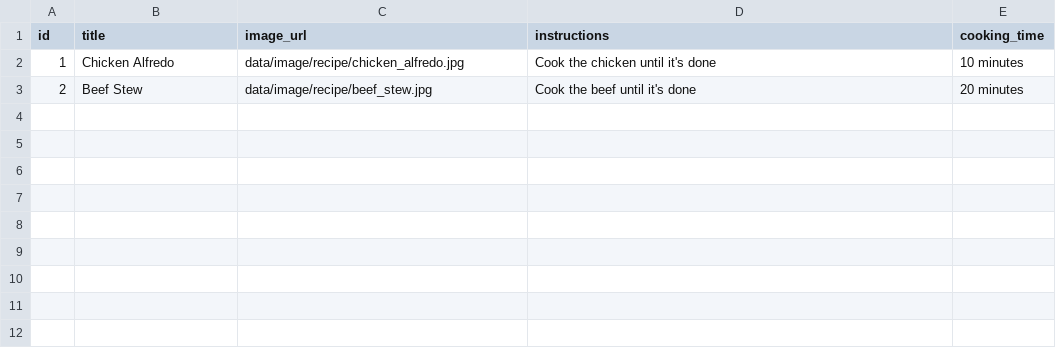
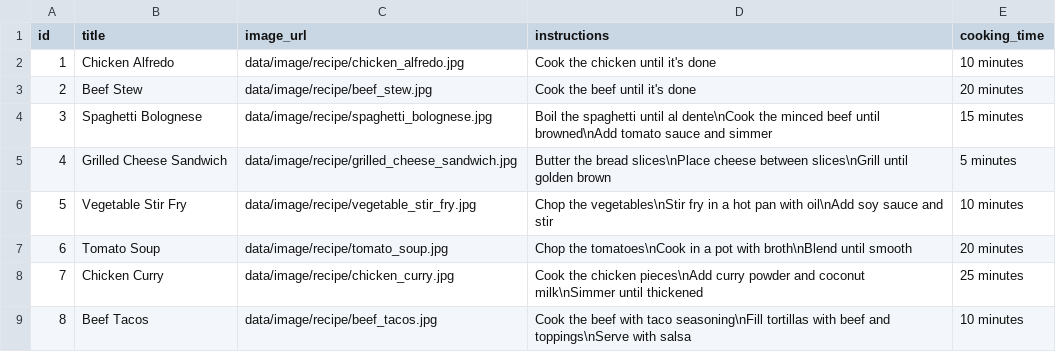
Before and after one commit to Leo-AO-99/CSYE6200_FINAL, a CSV file: data/recipe.csv, drawn as a sheet.

Commit message:
More Data (#14)
* use one static data manager

* more data

```diff
--- a/data/recipe.csv
+++ b/data/recipe.csv
@@ -3 +3,7 @@ id,title,image_url,instructions,cooking_time
 2,Beef Stew,data/image/recipe/beef_stew.jpg,Cook the beef until it's done,20 minutes
+3,Spaghetti Bolognese,data/image/recipe/spaghetti_bolognese.jpg,Boil the spaghetti until al dente\nCook the minced beef until browned\nAdd tomato sauce and simmer,15 minutes
+4,Grilled Cheese Sandwich,data/image/recipe/grilled_cheese_sandwich.jpg,Butter the bread slices\nPlace cheese between slices\nGrill until golden brown,5 minutes
+5,Vegetable Stir Fry,data/image/recipe/vegetable_stir_fry.jpg,Chop the vegetables\nStir fry in a hot pan with oil\nAdd soy sauce and stir,10 minutes
+6,Tomato Soup,data/image/recipe/tomato_soup.jpg,Chop the tomatoes\nCook in a pot with broth\nBlend until smooth,20 minutes
+7,Chicken Curry,data/image/recipe/chicken_curry.jpg,Cook the chicken pieces\nAdd curry powder and coconut milk\nSimmer until thickened,25 minutes
+8,Beef Tacos,data/image/recipe/beef_tacos.jpg,Cook the beef with taco seasoning\nFill tortillas with beef and toppings\nServe with salsa,10 minutes
```
Also changed, not shown: 25 other files.
